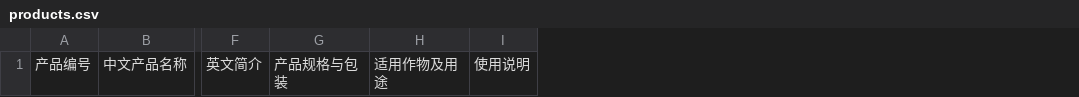
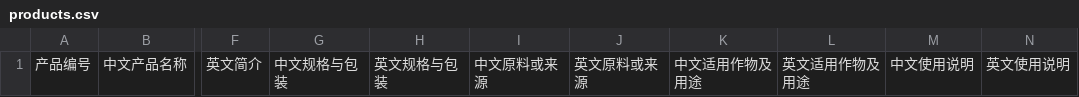
Before and after one commit to WXMISUKI/brand-web-foundation, a CSV file: docs/owner-templates/products.csv, drawn as a sheet; only a part is shown, gaps mark what is left out; removed rows and columns are numbered as before the commit, all else as after; the diff names each change by its address in the sheet, - before the commit and + after, or states it on an @@ line.

```diff
--- a/docs/owner-templates/products.csv
+++ b/docs/owner-templates/products.csv
-column G, row 1: 产品规格与包装
-column H, row 1: 适用作物及用途
-column I, row 1: 使用说明
+column G, row 1: 中文规格与包装
+column H, row 1: 英文规格与包装
+column I, row 1: 中文原料或来源
+column J, row 1: 英文原料或来源
+column K, row 1: 中文适用作物及用途
+column L, row 1: 英文适用作物及用途
+column M, row 1: 中文使用说明
+column N, row 1: 英文使用说明
```
Also changed, not shown: 26 other files.
